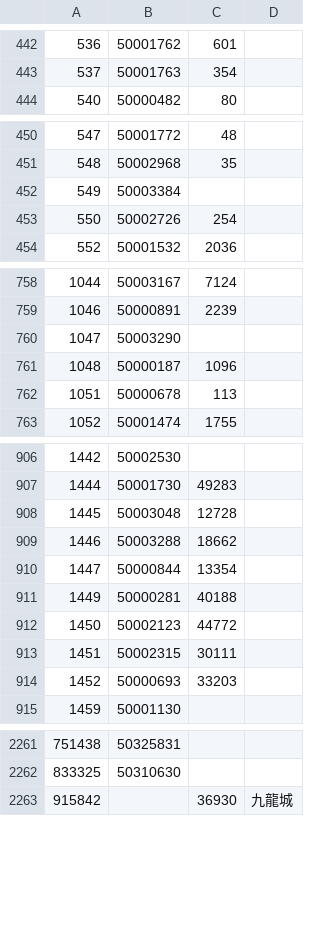
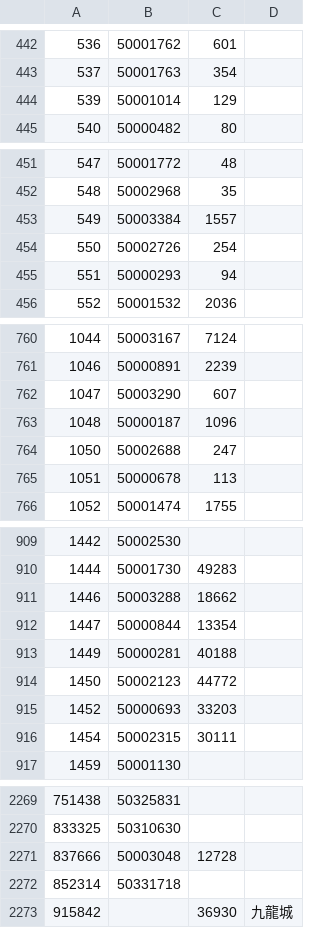
Before and after one commit to tanjt107/football-prediction, a CSV file: assets/teams.csv, drawn as a sheet; only a part is shown, gaps mark what is left out; the diff covers the shown part only.

```diff
--- a/assets/teams.csv
+++ b/assets/teams.csv
@@ -443,2 +443,3 @@
 537,50001763,354,
+539,50001014,129,
 540,50000482,80,
@@ -451,4 +452,5 @@
 548,50002968,35,
-549,50003384,,
+549,50003384,1557,
 550,50002726,254,
+551,50000293,94,
 552,50001532,2036,
@@ -759,4 +761,5 @@
 1046,50000891,2239,
-1047,50003290,,
+1047,50003290,607,
 1048,50000187,1096,
+1050,50002688,247,
 1051,50000678,113,
@@ -907,3 +910,2 @@
 1444,50001730,49283,
-1445,50003048,12728,
 1446,50003288,18662,
@@ -912,4 +914,4 @@
 1450,50002123,44772,
-1451,50002315,30111,
 1452,50000693,33203,
+1454,50002315,30111,
 1459,50001130,,
@@ -2262,2 +2270,4 @@
 833325,50310630,,
+837666,50003048,12728,
+852314,50331718,,
 915842,,36930,九龍城
```
Also changed, not shown: 8 added rows and 9 edited cells elsewhere in this file, assets/leagues.csv.
